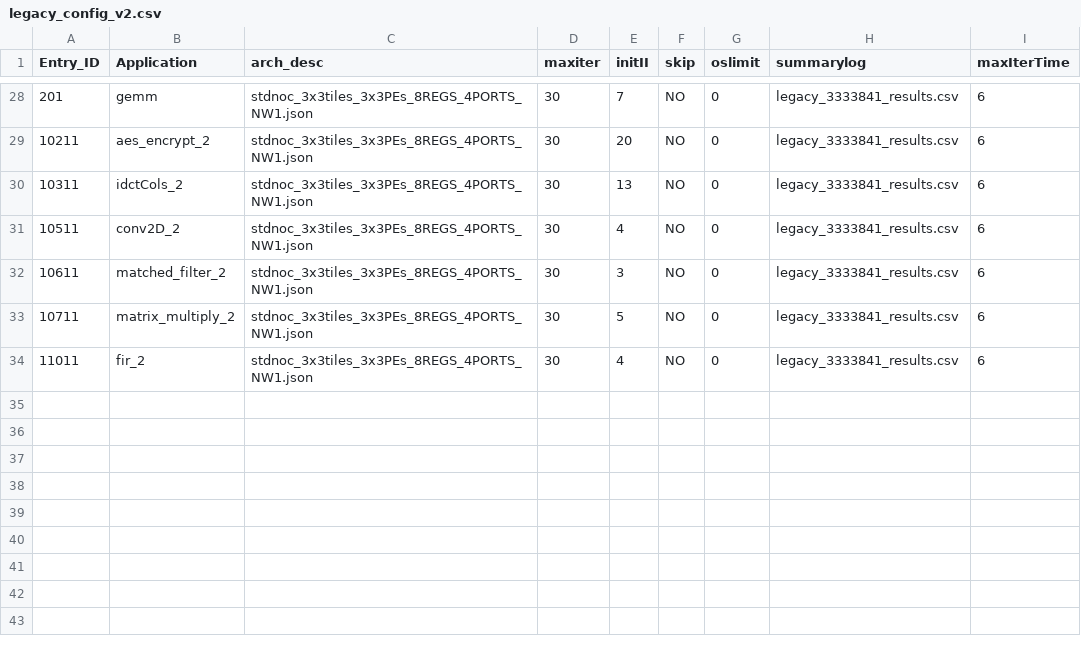
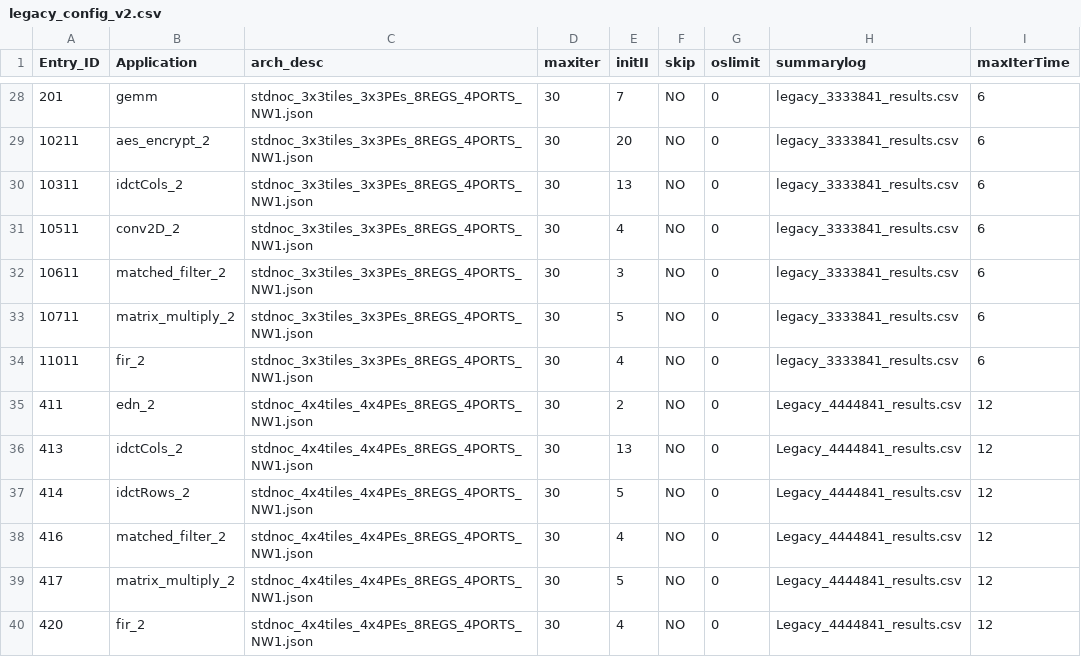
Before and after one commit to Dhananjayadmd/HiMap2_Scripts, a CSV file: legacy_config_v2.csv, drawn as a sheet; only a part is shown, gaps mark what is left out.

```diff
--- a/legacy_config_v2.csv
+++ b/legacy_config_v2.csv
@@ -34 +34,7 @@ Entry_ID,Application,arch_desc,maxiter,initII,skip,oslimit,summarylog,maxIterTim
 11011,fir_2,stdnoc_3x3tiles_3x3PEs_8REGS_4PORTS_NW1.json,30,4,NO,0,legacy_3333841_results.csv,6
+411,edn_2,stdnoc_4x4tiles_4x4PEs_8REGS_4PORTS_NW1.json,30,2,NO,0,Legacy_4444841_results.csv,12
+413,idctCols_2,stdnoc_4x4tiles_4x4PEs_8REGS_4PORTS_NW1.json,30,13,NO,0,Legacy_4444841_results.csv,12
+414,idctRows_2,stdnoc_4x4tiles_4x4PEs_8REGS_4PORTS_NW1.json,30,5,NO,0,Legacy_4444841_results.csv,12
+416,matched_filter_2,stdnoc_4x4tiles_4x4PEs_8REGS_4PORTS_NW1.json,30,4,NO,0,Legacy_4444841_results.csv,12
+417,matrix_multiply_2,stdnoc_4x4tiles_4x4PEs_8REGS_4PORTS_NW1.json,30,5,NO,0,Legacy_4444841_results.csv,12
+420,fir_2,stdnoc_4x4tiles_4x4PEs_8REGS_4PORTS_NW1.json,30,4,NO,0,Legacy_4444841_results.csv,12
```
Also changed, not shown: himap2_config_v2.csv.
